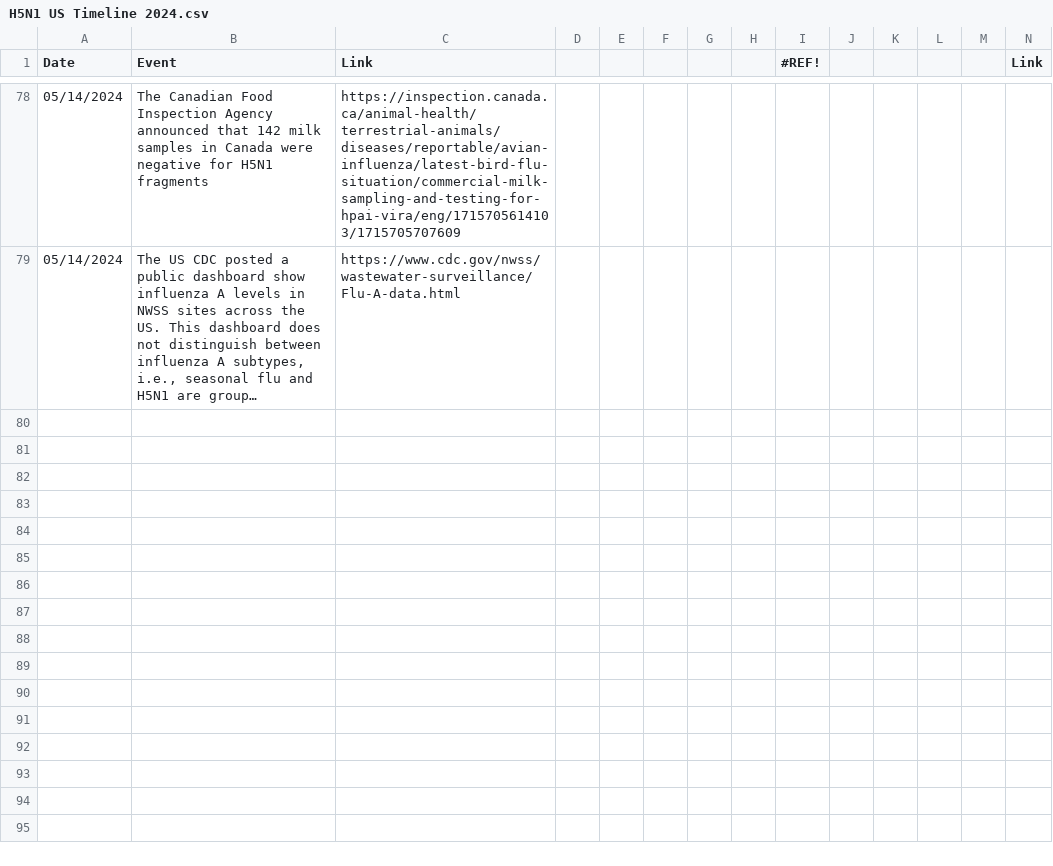
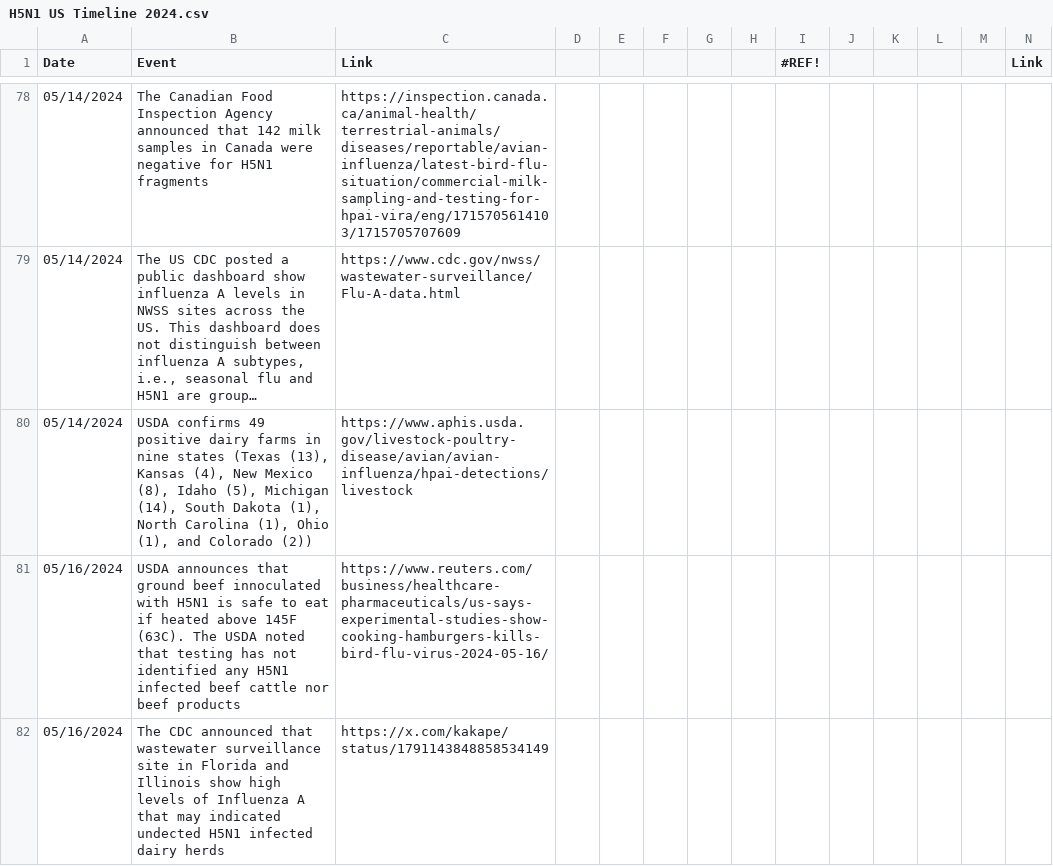
Before and after one commit to Emergent-Epidemics/H5N1_US2024_timeline, a CSV file: Timeline Data/H5N1 US Timeline 2024.csv, drawn as a sheet; only a part is shown, gaps mark what is left out; long unchanged cells end in …; rows hold the shown columns only; the diff covers the shown part only; the diff names each change by its address in the sheet, - before the commit and + after, or states it on an @@ line.

Commit message:
updating timeline data with new farms infections for dairy cows, meat testing data, funding from USDA, and CDC data from wastewater and emergency departments

```diff
--- a/Timeline Data/H5N1 US Timeline 2024.csv
+++ b/Timeline Data/H5N1 US Timeline 2024.csv
+row 80: 05/14/2024 | USDA confirms 49 positive dairy farms in nine states (Texas (13), Kansas (4), New Mexico (8), Idaho (5), Michigan (14), South Dakota (1), North Carolina (1), Ohio (1), and Colorado (2)) | https://www.aphis.usda.gov/livestock-poultry-disease/avian/avian-influenza/hpai-detections/livestock
+row 81: 05/16/2024 | USDA announces that ground beef innoculated with H5N1 is safe to eat if heated above 145F (63C). The USDA noted that testing has not identified any H5N1 infected beef cattle nor beef products | https://www.reuters.com/business/healthcare-pharmaceuticals/us-says-experimental-studies-show-cooking-hamburgers-kills-bird-flu-virus-2024-05-16/
+row 82: 05/16/2024 | The CDC announced that wastewater surveillance site in Florida and Illinois show high levels of Influenza A that may indicated undected H5N1 infected dairy herds | https://x.com/kakape/status/1791143848858534149
```
Also changed, not shown: 2 added rows and 4 edited cells elsewhere in this file.
